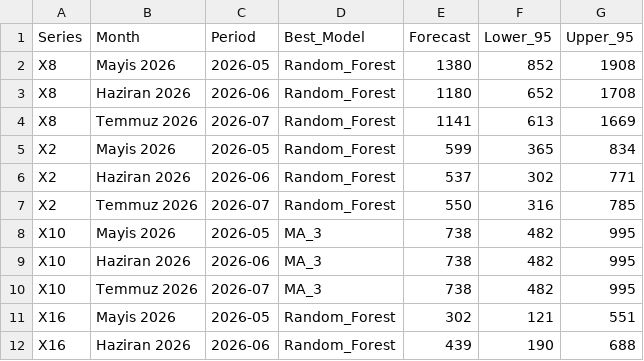
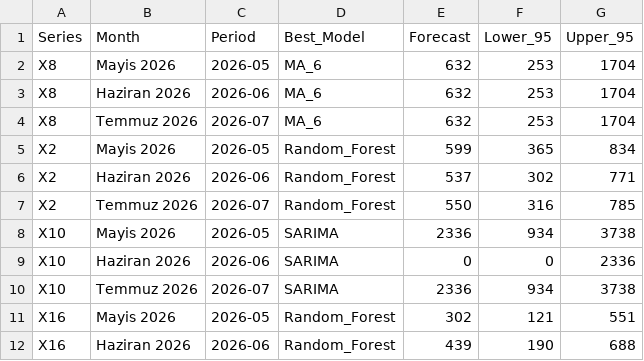
Before and after one commit to MehmetcanYlmz/Variteks_Talep_Tahmini_bitirme_tezi, a CSV file: results_v2/forecasts/forecast_table.csv, drawn as a sheet; only a part is shown.

```diff
--- a/results_v2/forecasts/forecast_table.csv
+++ b/results_v2/forecasts/forecast_table.csv
@@ -1,5 +1,5 @@
 Series,Month,Period,Best_Model,Forecast,Lower_95,Upper_95
-X8,Mayis 2026,2026-05,Random_Forest,1380,852,1908
-X8,Haziran 2026,2026-06,Random_Forest,1180,652,1708
-X8,Temmuz 2026,2026-07,Random_Forest,1141,613,1669
+X8,Mayis 2026,2026-05,MA_6,632,253,1704
+X8,Haziran 2026,2026-06,MA_6,632,253,1704
+X8,Temmuz 2026,2026-07,MA_6,632,253,1704
 X2,Mayis 2026,2026-05,Random_Forest,599,365,834
@@ -7,5 +7,5 @@ X2,Haziran 2026,2026-06,Random_Forest,537,302,771
 X2,Temmuz 2026,2026-07,Random_Forest,550,316,785
-X10,Mayis 2026,2026-05,MA_3,738,482,995
-X10,Haziran 2026,2026-06,MA_3,738,482,995
-X10,Temmuz 2026,2026-07,MA_3,738,482,995
+X10,Mayis 2026,2026-05,SARIMA,2336,934,3738
+X10,Haziran 2026,2026-06,SARIMA,0,0,2336
+X10,Temmuz 2026,2026-07,SARIMA,2336,934,3738
 X16,Mayis 2026,2026-05,Random_Forest,302,121,551
```
Also changed, not shown: results_v2/model_comparison/best_models.csv, results_v2/model_comparison/metrics_table.csv, 1 other file.
